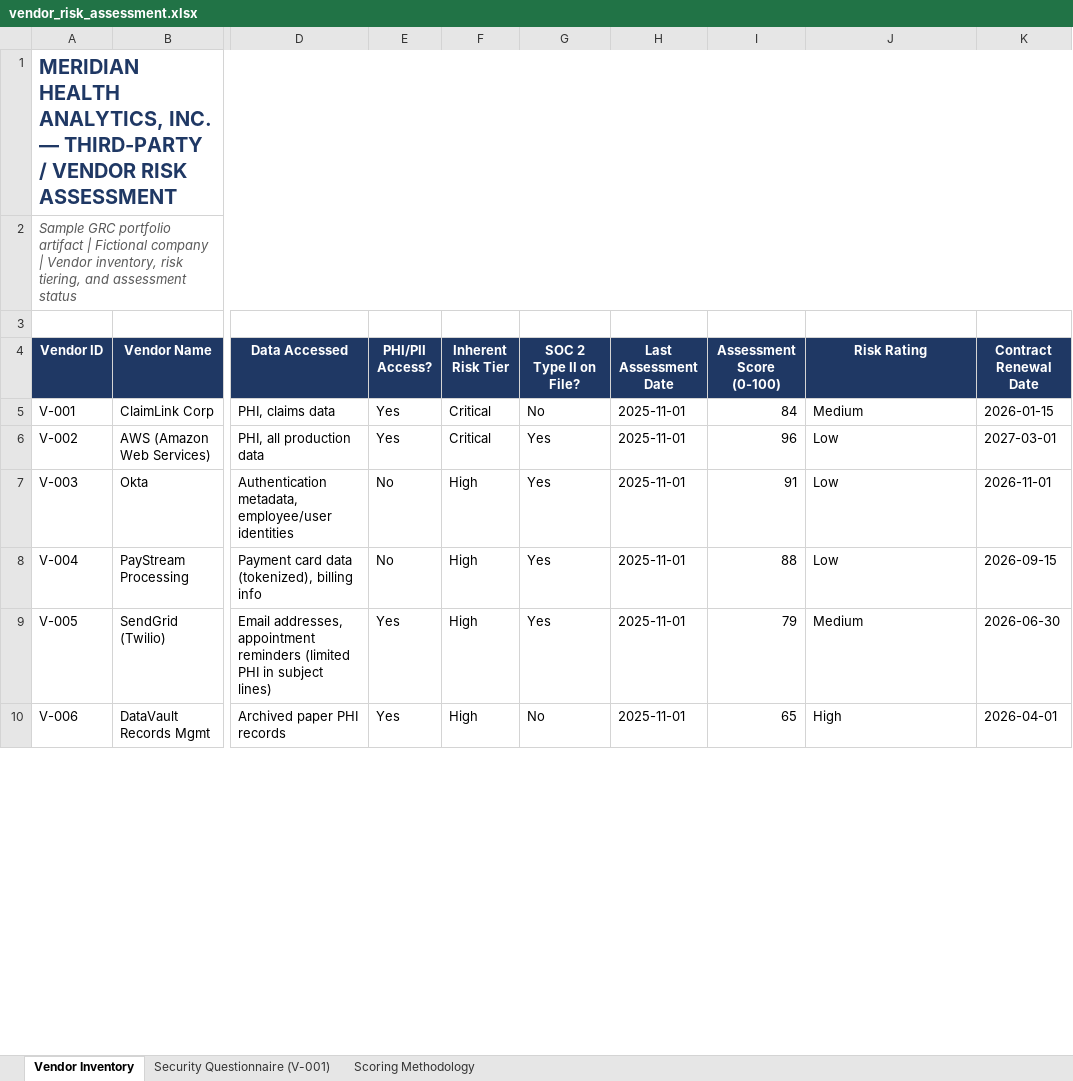
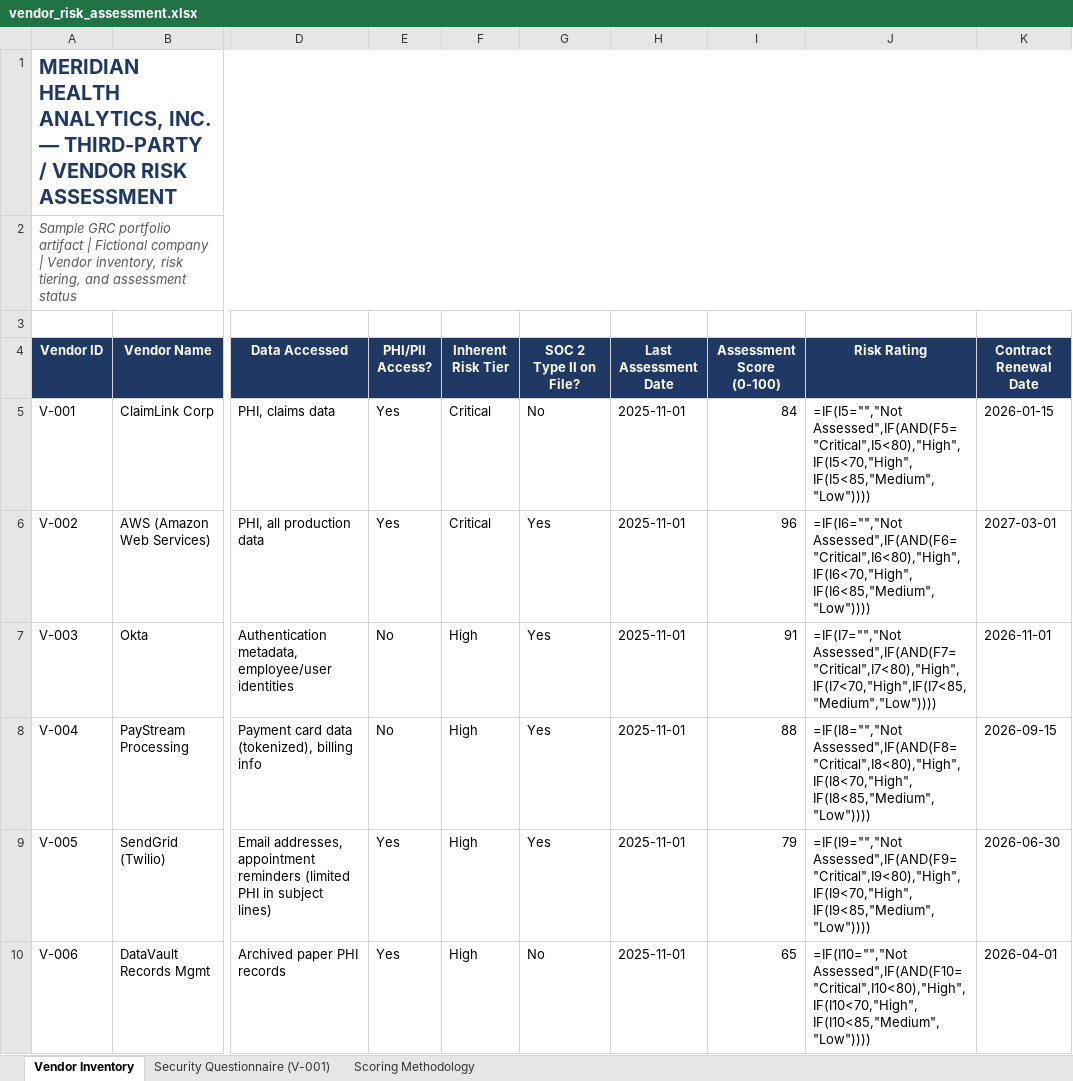
Before and after one commit to moski001/grc-portfolio, an Excel workbook: 01-meridian-health-grc-program/artifacts/vendor_risk_assessment.xlsx, sheet Vendor Inventory, drawn as a sheet; only a part is shown, gaps mark what is left out; values as stored, in another font and other column widths than the file's, no borders; formulas without a stored value are shown as written; conditional formats not drawn; the diff covers the shown part only; the diff names each change by its address in the sheet, - before the commit and + after, or states it on an @@ line.

```diff
--- a/01-meridian-health-grc-program/artifacts/vendor_risk_assessment.xlsx (sheet Vendor Inventory)
+++ b/01-meridian-health-grc-program/artifacts/vendor_risk_assessment.xlsx (sheet Vendor Inventory)
-J5 (Risk Rating): Medium
+J5 (Risk Rating): =IF(I5="","Not Assessed",IF(AND(F5="Critical",I5<80),"High",IF(I5<70,"High",IF(I5<85,"Medium","Low"))))
-J6 (Risk Rating): Low
+J6 (Risk Rating): =IF(I6="","Not Assessed",IF(AND(F6="Critical",I6<80),"High",IF(I6<70,"High",IF(I6<85,"Medium","Low"))))
-J7 (Risk Rating): Low
+J7 (Risk Rating): =IF(I7="","Not Assessed",IF(AND(F7="Critical",I7<80),"High",IF(I7<70,"High",IF(I7<85,"Medium","Low"))))
-J8 (Risk Rating): Low
+J8 (Risk Rating): =IF(I8="","Not Assessed",IF(AND(F8="Critical",I8<80),"High",IF(I8<70,"High",IF(I8<85,"Medium","Low"))))
-J9 (Risk Rating): Medium
+J9 (Risk Rating): =IF(I9="","Not Assessed",IF(AND(F9="Critical",I9<80),"High",IF(I9<70,"High",IF(I9<85,"Medium","Low"))))
-J10 (Risk Rating): High
+J10 (Risk Rating): =IF(I10="","Not Assessed",IF(AND(F10="Critical",I10<80),"High",IF(I10<70,"High",IF(I10<85,"Medium","Low"))))
```
Also changed, not shown: 5 edited cells elsewhere in this sheet, 01-meridian-health-grc-program/artifacts/nist_csf_gap_assessment.xlsx, 01-meridian-health-grc-program/artifacts/risk_register.xlsx, 19 other files.
